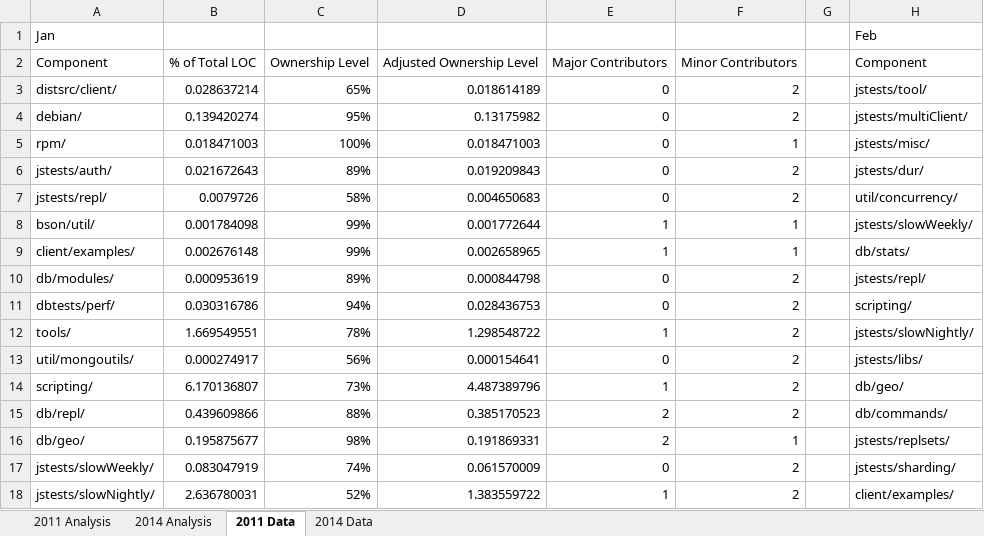
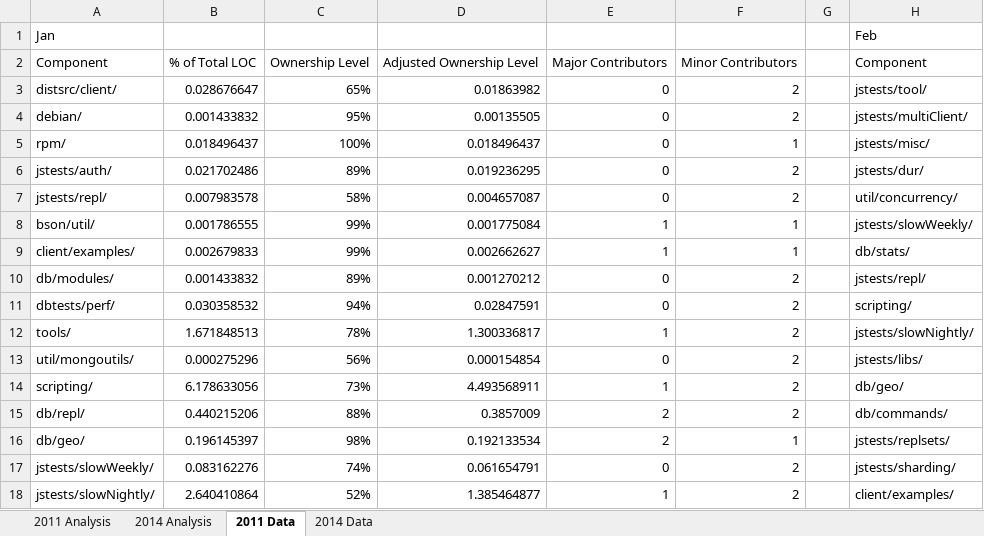
Before and after one commit to alexbrylov1994/OpenSoftwareResearch, an Excel workbook: Kevin/Analysis.xlsx, sheet 2011 Data, drawn as a sheet; only a part is shown; values as stored, in another font and other column widths than the file's, no borders; the diff covers the shown part only; the diff names each change by its address in the sheet, - before the commit and + after, or states it on an @@ line.

Commit message:
got rid of a circular reference in 2011 Jan Data

```diff
--- a/Kevin/Analysis.xlsx (sheet 2011 Data)
+++ b/Kevin/Analysis.xlsx (sheet 2011 Data)
-B3: 0.028637214
+B3: 0.028676647
-D3: 0.018614189
+D3: 0.01863982
-B4: 0.139420274
+B4: 0.001433832
-D4: 0.13175982
+D4: 0.00135505
-B5: 0.018471003
+B5: 0.018496437
-D5: 0.018471003
+D5: 0.018496437
-B6: 0.021672643
+B6: 0.021702486
-D6: 0.019209843
+D6: 0.019236295
-B7: 0.0079726
+B7: 0.007983578
-D7: 0.004650683
+D7: 0.004657087
-B8: 0.001784098
+B8: 0.001786555
-D8: 0.001772644
+D8: 0.001775084
-B9: 0.002676148
+B9: 0.002679833
-D9: 0.002658965
+D9: 0.002662627
-B10: 0.000953619
+B10: 0.001433832
-D10: 0.000844798
+D10: 0.001270212
-B11: 0.030316786
+B11: 0.030358532
-D11: 0.028436753
+D11: 0.02847591
-B12: 1.669549551
+B12: 1.671848513
-D12: 1.298548722
+D12: 1.300336817
-B13: 0.000274917
+B13: 0.000275296
-D13: 0.000154641
+D13: 0.000154854
-B14: 6.170136807
+B14: 6.178633056
-D14: 4.487389796
+D14: 4.493568911
-B15: 0.439609866
+B15: 0.440215206
-D15: 0.385170523
+D15: 0.3857009
-B16: 0.195875677
+B16: 0.196145397
-D16: 0.191869331
+D16: 0.192133534
-B17: 0.083047919
+B17: 0.083162276
-D17: 0.061570009
+D17: 0.061654791
-B18: 2.636780031
+B18: 2.640410864
-D18: 1.383559722
+D18: 1.385464877
```
Also changed, not shown: 36 edited cells elsewhere in this sheet, sheet 2011 Analysis, charts or pictures.
